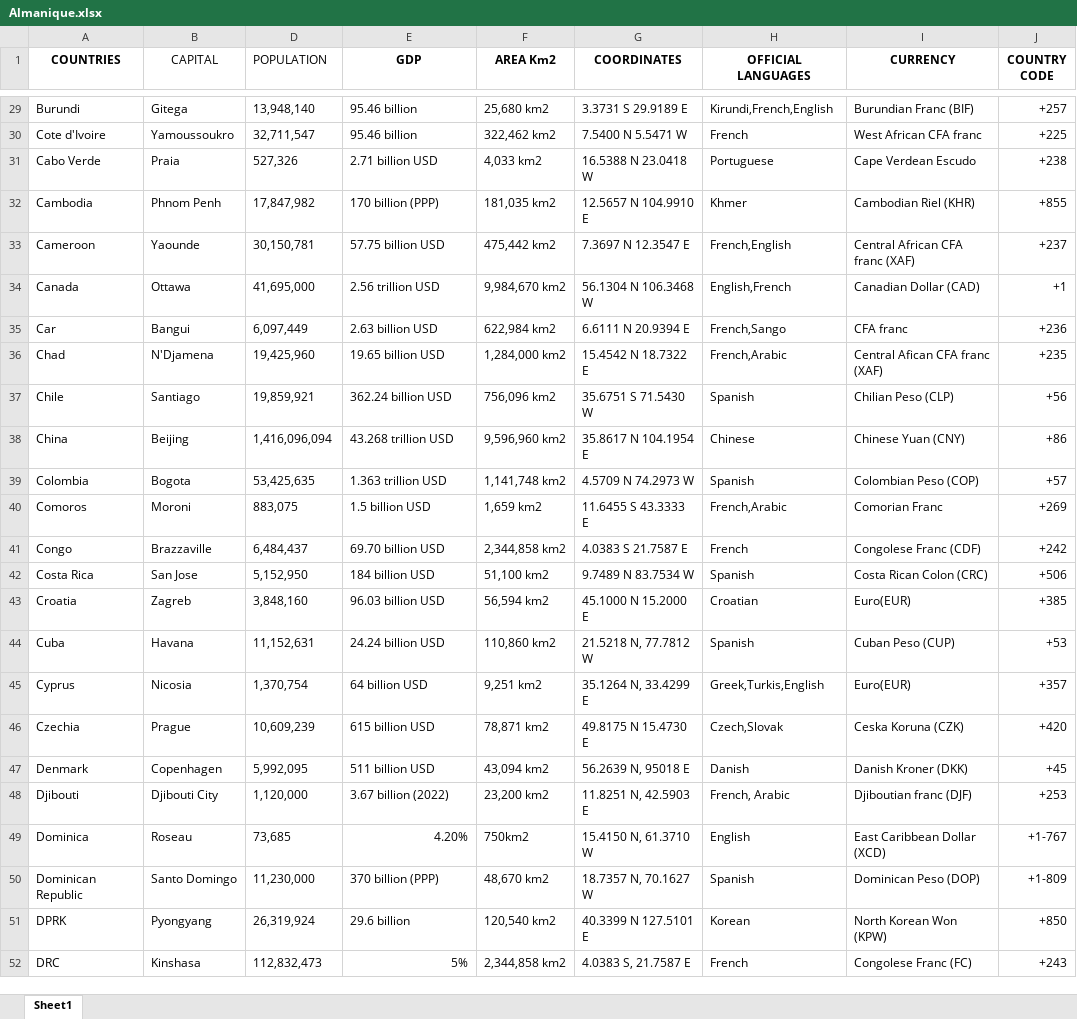
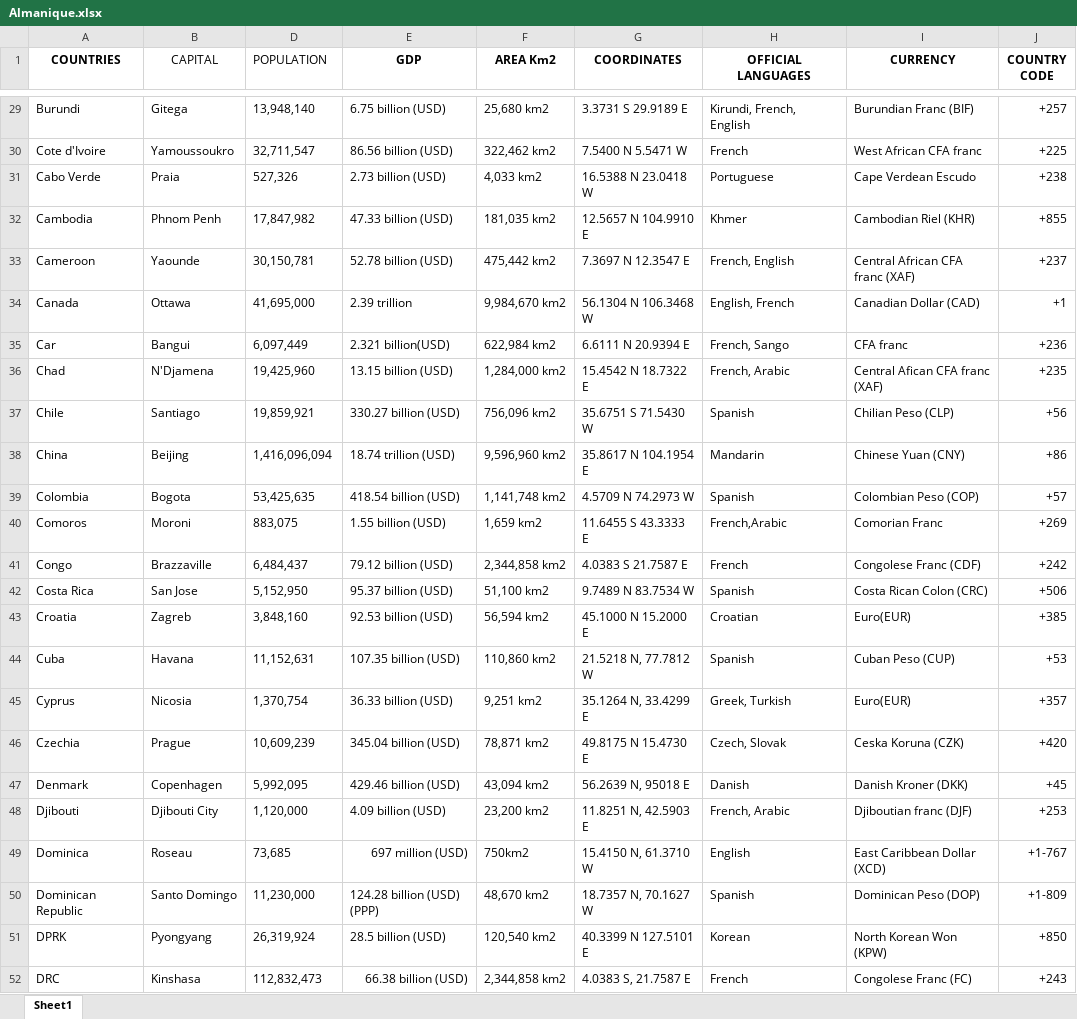
Before and after one commit to DoubleOmando19/playlist, an Excel workbook: Almanique.xlsx, sheet Sheet1, drawn as a sheet; only a part is shown, gaps mark what is left out; values as stored, in another font and other column widths than the file's, no borders; the diff covers the shown part only; the diff names each change by its address in the sheet, - before the commit and + after, or states it on an @@ line.

```diff
--- a/Almanique.xlsx (sheet Sheet1)
+++ b/Almanique.xlsx (sheet Sheet1)
-E29 (GDP): 95.46 billion
+E29 (GDP): 6.75 billion (USD)
-H29 (OFFICIAL LANGUAGES): Kirundi,French,English
+H29 (OFFICIAL LANGUAGES): Kirundi, French, English
-E30 (GDP): 95.46 billion
+E30 (GDP): 86.56 billion (USD)
-E31 (GDP): 2.71 billion USD
+E31 (GDP): 2.73 billion (USD)
-E32 (GDP): 170 billion (PPP)
+E32 (GDP): 47.33 billion (USD)
-E33 (GDP): 57.75 billion USD
+E33 (GDP): 52.78 billion (USD)
-H33 (OFFICIAL LANGUAGES): French,English
+H33 (OFFICIAL LANGUAGES): French, English
-E34 (GDP): 2.56 trillion USD
+E34 (GDP): 2.39 trillion
-H34 (OFFICIAL LANGUAGES): English,French
+H34 (OFFICIAL LANGUAGES): English, French
-E35 (GDP): 2.63 billion USD
+E35 (GDP): 2.321 billion(USD)
-H35 (OFFICIAL LANGUAGES): French,Sango
+H35 (OFFICIAL LANGUAGES): French, Sango
-E36 (GDP): 19.65 billion USD
+E36 (GDP): 13.15 billion (USD)
-H36 (OFFICIAL LANGUAGES): French,Arabic
+H36 (OFFICIAL LANGUAGES): French, Arabic
-E37 (GDP): 362.24 billion USD
+E37 (GDP): 330.27 billion (USD)
-E38 (GDP): 43.268 trillion USD
+E38 (GDP): 18.74 trillion (USD)
-H38 (OFFICIAL LANGUAGES): Chinese
+H38 (OFFICIAL LANGUAGES): Mandarin
-E39 (GDP): 1.363 trillion USD
+E39 (GDP): 418.54 billion (USD)
-E40 (GDP): 1.5 billion USD
+E40 (GDP): 1.55 billion (USD)
-E41 (GDP): 69.70 billion USD
+E41 (GDP): 79.12 billion (USD)
-E42 (GDP): 184 billion USD
+E42 (GDP): 95.37 billion (USD)
-E43 (GDP): 96.03 billion USD
+E43 (GDP): 92.53 billion (USD)
-E44 (GDP): 24.24 billion USD
+E44 (GDP): 107.35 billion (USD)
-E45 (GDP): 64 billion USD
+E45 (GDP): 36.33 billion (USD)
-H45 (OFFICIAL LANGUAGES): Greek,Turkis,English
+H45 (OFFICIAL LANGUAGES): Greek, Turkish
-E46 (GDP): 615 billion USD
+E46 (GDP): 345.04 billion (USD)
-H46 (OFFICIAL LANGUAGES): Czech,Slovak
+H46 (OFFICIAL LANGUAGES): Czech, Slovak
-E47 (GDP): 511 billion USD
+E47 (GDP): 429.46 billion (USD)
-E48 (GDP): 3.67 billion (2022)
+E48 (GDP): 4.09 billion (USD)
-E49 (GDP): 4.20%
+E49 (GDP): 697 million (USD)
-E50 (GDP): 370 billion (PPP)
+E50 (GDP): 124.28 billion (USD) (PPP)
-E51 (GDP): 29.6 billion
+E51 (GDP): 28.5 billion (USD)
-E52 (GDP): 5%
+E52 (GDP): 66.38 billion (USD)
```
Also changed, not shown: 187 edited cells elsewhere in this sheet.
